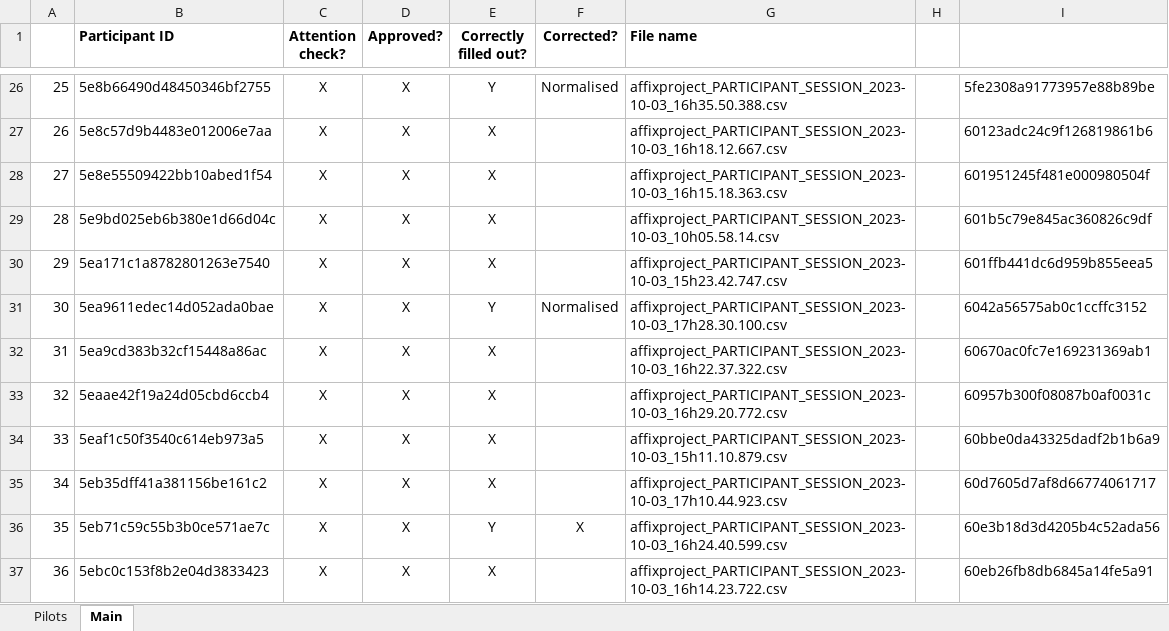
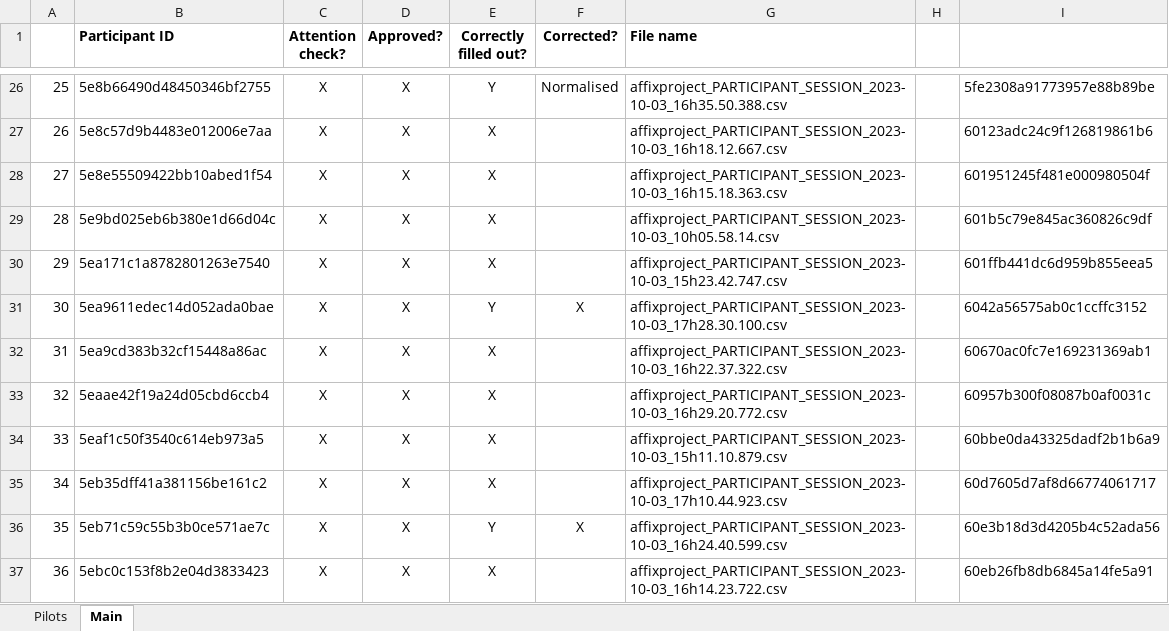
Before and after one commit to aliebeltsissa/affixproject, an Excel workbook: Participants.xlsx, sheet Main, drawn as a sheet; only a part is shown, gaps mark what is left out; values as stored, in another font and other column widths than the file's, no borders; conditional formats not drawn; the diff covers the shown part only; the diff names each change by its address in the sheet, - before the commit and + after, or states it on an @@ line.

```diff
--- a/Participants.xlsx (sheet Main)
+++ b/Participants.xlsx (sheet Main)
-F31 (Corrected?): Normalised
+F31 (Corrected?): X
```
Also changed, not shown: 197 added rows, 1 removed row and 1 edited cell elsewhere in this sheet, 6 other files.
